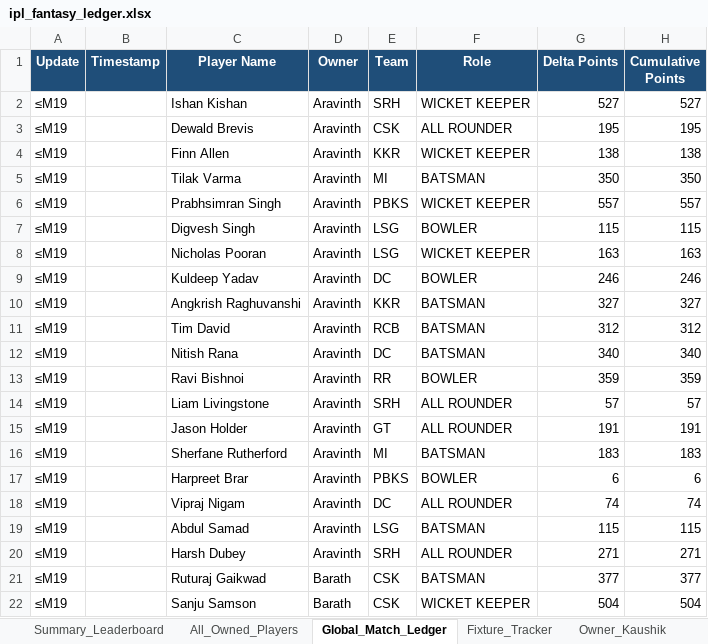
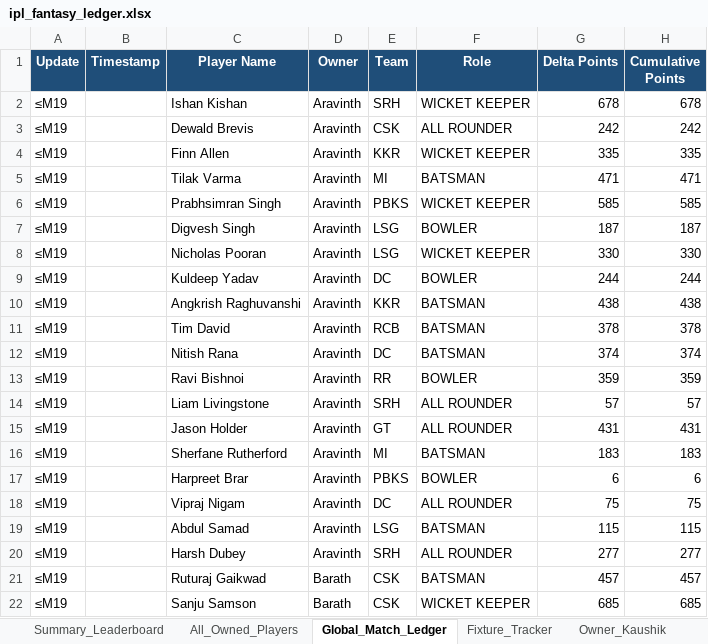
Before and after one commit to barathgopinath16/ipl-fantasy-draft-league, an Excel workbook: ipl_fantasy_ledger.xlsx, sheet Global_Match_Ledger, drawn as a sheet; only a part is shown; values as stored, in another font and other column widths than the file's, no borders; the diff covers the shown part only; the diff names each change by its address in the sheet, - before the commit and + after, or states it on an @@ line.

```diff
--- a/ipl_fantasy_ledger.xlsx (sheet Global_Match_Ledger)
+++ b/ipl_fantasy_ledger.xlsx (sheet Global_Match_Ledger)
-G2 (Delta Points): 527
+G2 (Delta Points): 678
-H2 (Cumulative Points): 527
+H2 (Cumulative Points): 678
-G3 (Delta Points): 195
+G3 (Delta Points): 242
-H3 (Cumulative Points): 195
+H3 (Cumulative Points): 242
-G4 (Delta Points): 138
+G4 (Delta Points): 335
-H4 (Cumulative Points): 138
+H4 (Cumulative Points): 335
-G5 (Delta Points): 350
+G5 (Delta Points): 471
-H5 (Cumulative Points): 350
+H5 (Cumulative Points): 471
-G6 (Delta Points): 557
+G6 (Delta Points): 585
-H6 (Cumulative Points): 557
+H6 (Cumulative Points): 585
-G7 (Delta Points): 115
+G7 (Delta Points): 187
-H7 (Cumulative Points): 115
+H7 (Cumulative Points): 187
-G8 (Delta Points): 163
+G8 (Delta Points): 330
-H8 (Cumulative Points): 163
+H8 (Cumulative Points): 330
-G9 (Delta Points): 246
+G9 (Delta Points): 244
-H9 (Cumulative Points): 246
+H9 (Cumulative Points): 244
-G10 (Delta Points): 327
+G10 (Delta Points): 438
-H10 (Cumulative Points): 327
+H10 (Cumulative Points): 438
-G11 (Delta Points): 312
+G11 (Delta Points): 378
-H11 (Cumulative Points): 312
+H11 (Cumulative Points): 378
-G12 (Delta Points): 340
+G12 (Delta Points): 374
-H12 (Cumulative Points): 340
+H12 (Cumulative Points): 374
-G15 (Delta Points): 191
+G15 (Delta Points): 431
-H15 (Cumulative Points): 191
+H15 (Cumulative Points): 431
-G18 (Delta Points): 74
+G18 (Delta Points): 75
-H18 (Cumulative Points): 74
+H18 (Cumulative Points): 75
-G20 (Delta Points): 271
+G20 (Delta Points): 277
-H20 (Cumulative Points): 271
+H20 (Cumulative Points): 277
-G21 (Delta Points): 377
+G21 (Delta Points): 457
-H21 (Cumulative Points): 377
+H21 (Cumulative Points): 457
-G22 (Delta Points): 504
+G22 (Delta Points): 685
-H22 (Cumulative Points): 504
+H22 (Cumulative Points): 685
```
Also changed, not shown: 1 added row, 191 removed rows and 166 edited cells elsewhere in this sheet, sheet All_Owned_Players, sheet Owner_JR, sheet Owner_Venky, sheet Owner_Vignesh, sheet Owner_Kaushik, sheet Owner_Barath, 3 more sheets, 3 other files.
